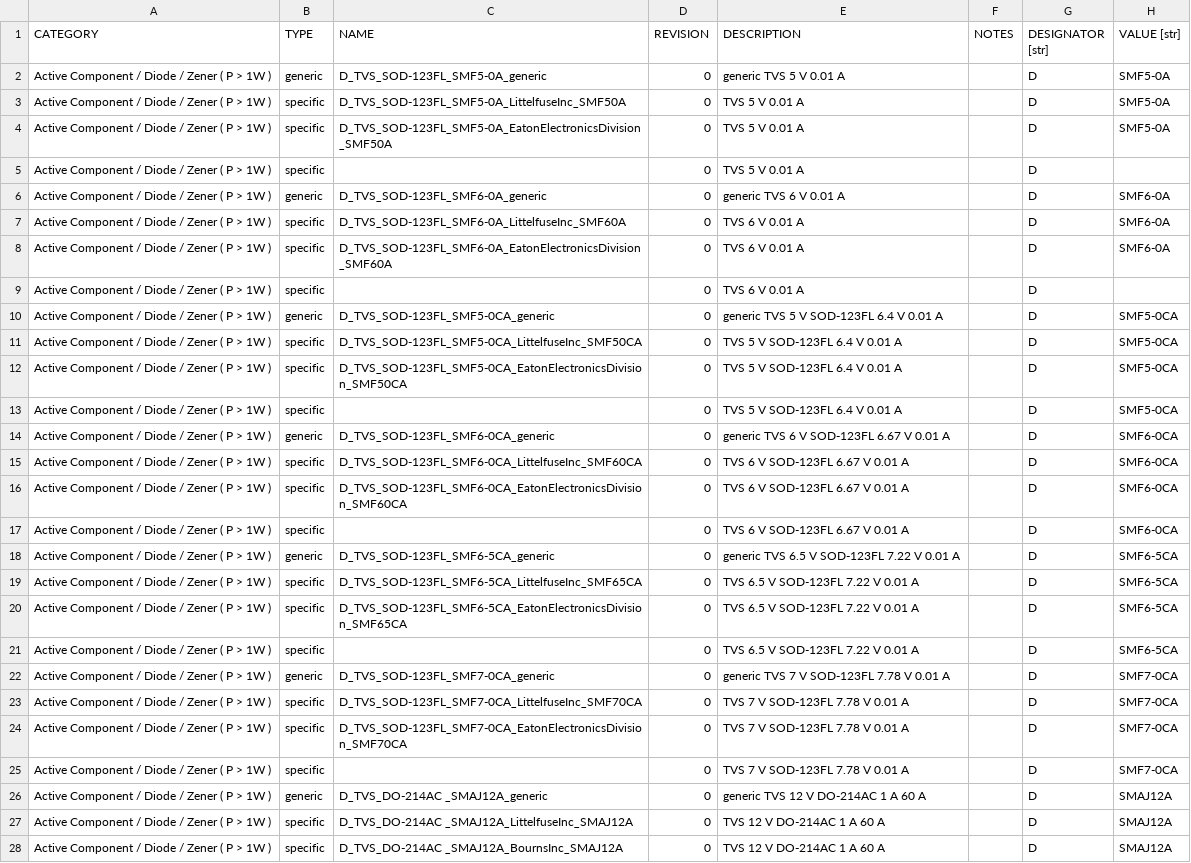
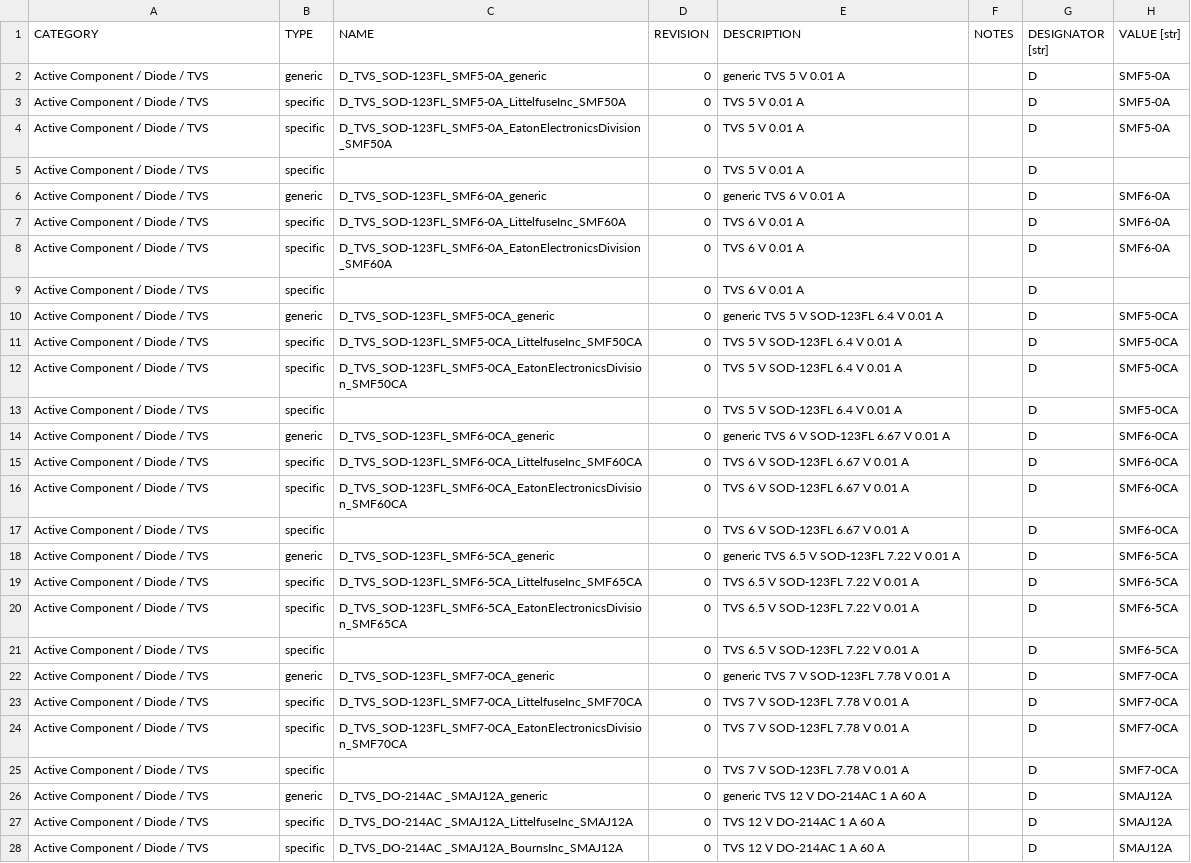
Before and after one commit to bluuas/any-inventree, a CSV file: scripts/dummy_database/dummy-database - TVS.csv, drawn as a sheet; only a part is shown; the diff covers the shown part only; the diff names each change by its address in the sheet, - before the commit and + after, or states it on an @@ line.

```diff
--- a/scripts/dummy_database/dummy-database - TVS.csv
+++ b/scripts/dummy_database/dummy-database - TVS.csv
-A2:A28 (CATEGORY): Active Component / Diode / Zener ( P > 1W )
+A2:A28 (CATEGORY): Active Component / Diode / TVS
```
Also changed, not shown: 1 edited cell elsewhere in this file, scripts/dummy_database/dummy-database - Configuration.csv, scripts/dummy_database/dummy-database - Fuse.csv, 2 other files.
